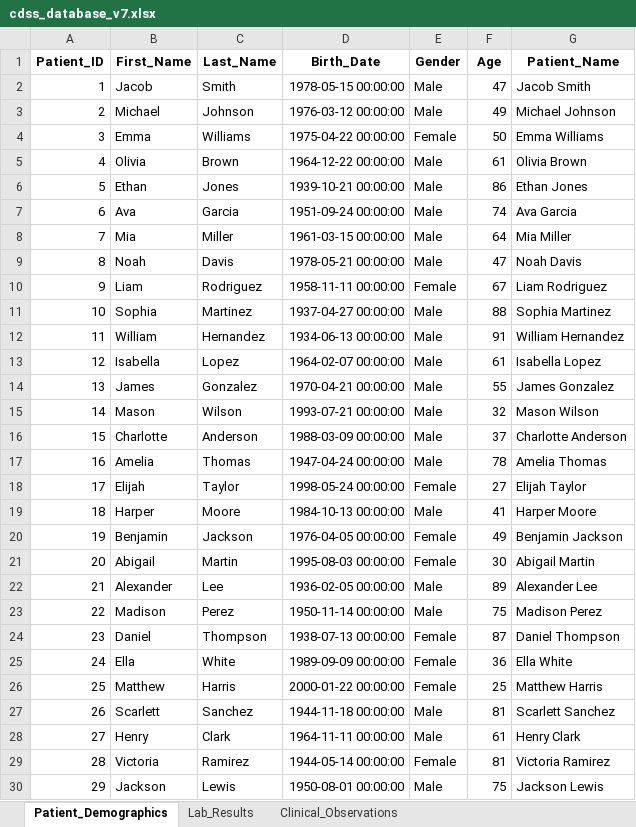
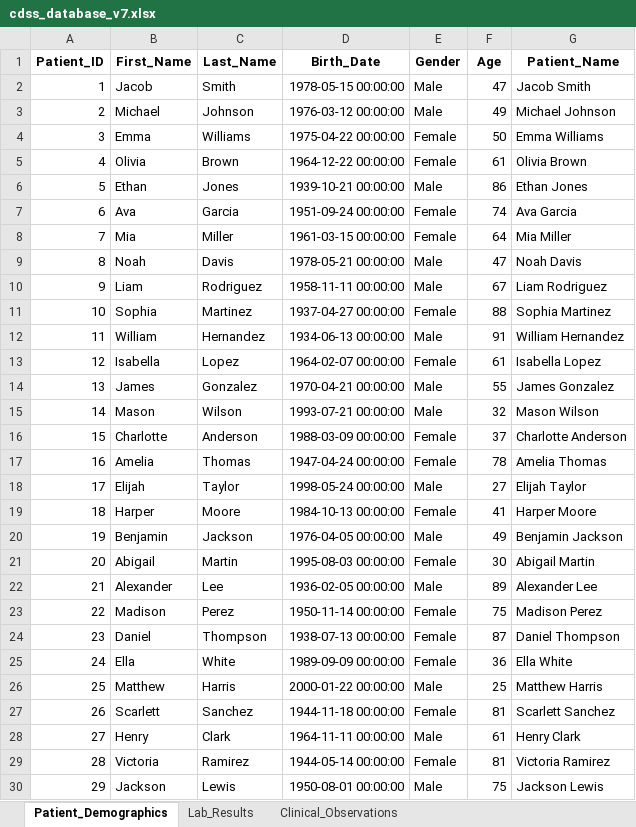
Before and after one commit to NevoLevi/mini-project-cdss, an Excel workbook: cdss_database_v7.xlsx, sheet Patient_Demographics, drawn as a sheet; only a part is shown; values as stored, in another font and other column widths than the file's, no borders; the diff covers the shown part only; the diff names each change by its address in the sheet, - before the commit and + after, or states it on an @@ line.

```diff
--- a/cdss_database_v7.xlsx (sheet Patient_Demographics)
+++ b/cdss_database_v7.xlsx (sheet Patient_Demographics)
-E5 (Gender): Male
+E5 (Gender): Female
-E7:E8 (Gender): Male
+E7:E8 (Gender): Female
-E10 (Gender): Female
+E10 (Gender): Male
-E11 (Gender): Male
+E11 (Gender): Female
-E13 (Gender): Male
+E13 (Gender): Female
-E16:E17 (Gender): Male
+E16:E17 (Gender): Female
-E18 (Gender): Female
+E18 (Gender): Male
-E19 (Gender): Male
+E19 (Gender): Female
-E20 (Gender): Female
+E20 (Gender): Male
-E23 (Gender): Male
+E23 (Gender): Female
-E26 (Gender): Female
+E26 (Gender): Male
-E27 (Gender): Male
+E27 (Gender): Female
```
Also changed, not shown: 10 edited cells elsewhere in this sheet, project_db.xlsx.
